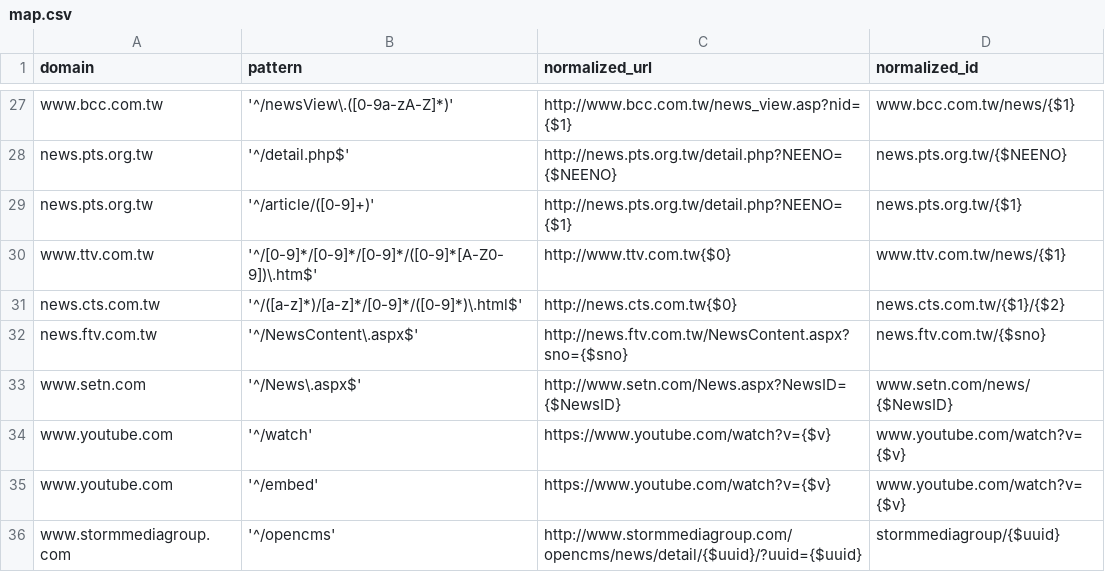
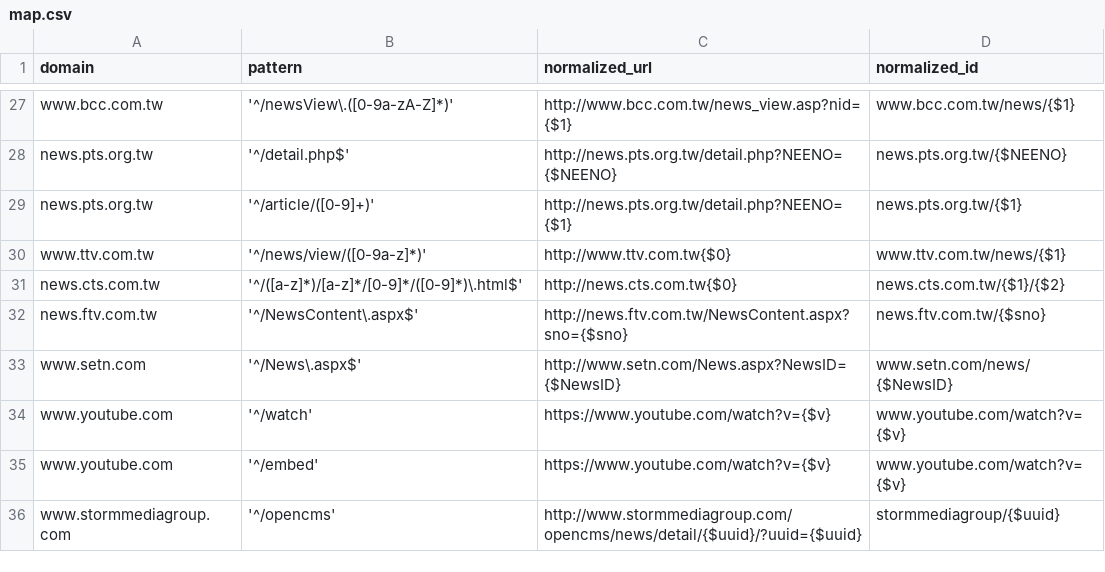
Before and after one commit to kiang/newsdiff, a CSV file: webdata/stdlibs/url-normalizer.js/map.csv, drawn as a sheet; only a part is shown, gaps mark what is left out.

```diff
--- a/webdata/stdlibs/url-normalizer.js/map.csv
+++ b/webdata/stdlibs/url-normalizer.js/map.csv
@@ -29,3 +29,3 @@ news.pts.org.tw,'^/detail.php$',http://news.pts.org.tw/detail.php?NEENO={$NEENO}
 news.pts.org.tw,'^/article/([0-9]+)',http://news.pts.org.tw/detail.php?NEENO={$1},news.pts.org.tw/{$1}
-www.ttv.com.tw,'^/[0-9]*/[0-9]*/[0-9]*/([0-9]*[A-Z0-9])\.htm$',http://www.ttv.com.tw{$0},www.ttv.com.tw/news/{$1}
+www.ttv.com.tw,'^/news/view/([0-9a-z]*)',http://www.ttv.com.tw{$0},www.ttv.com.tw/news/{$1}
 news.cts.com.tw,'^/([a-z]*)/[a-z]*/[0-9]*/([0-9]*)\.html$',http://news.cts.com.tw{$0},news.cts.com.tw/{$1}/{$2}
```
Also changed, not shown: 1 other file.
